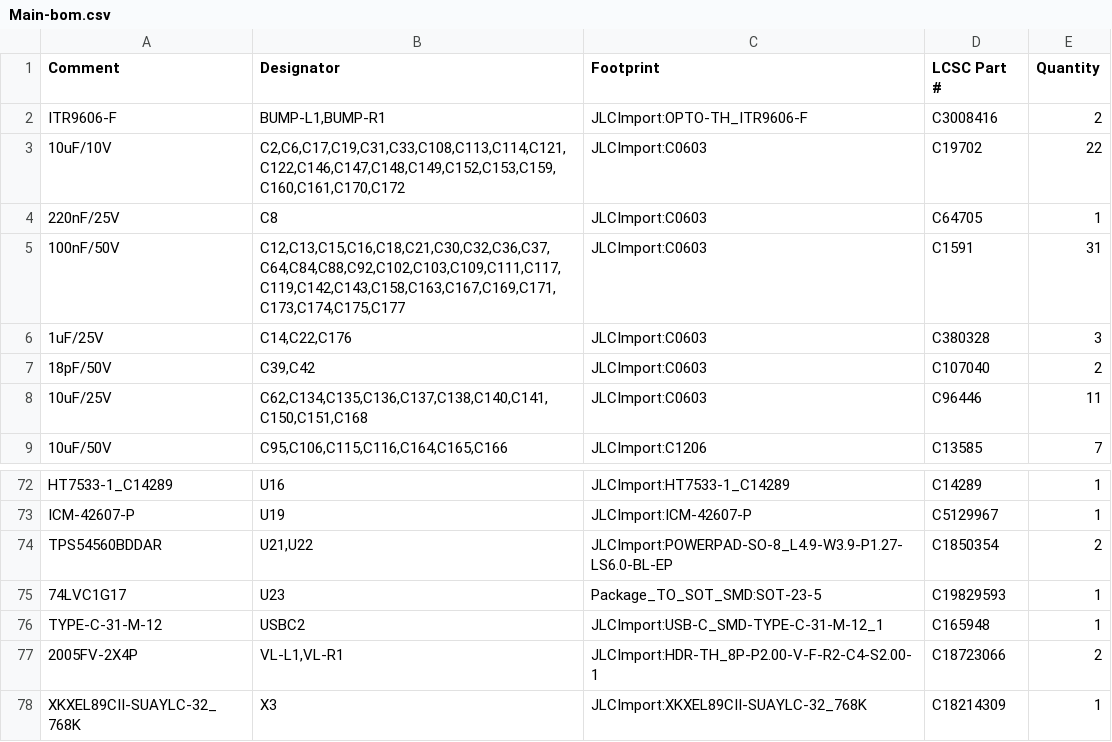
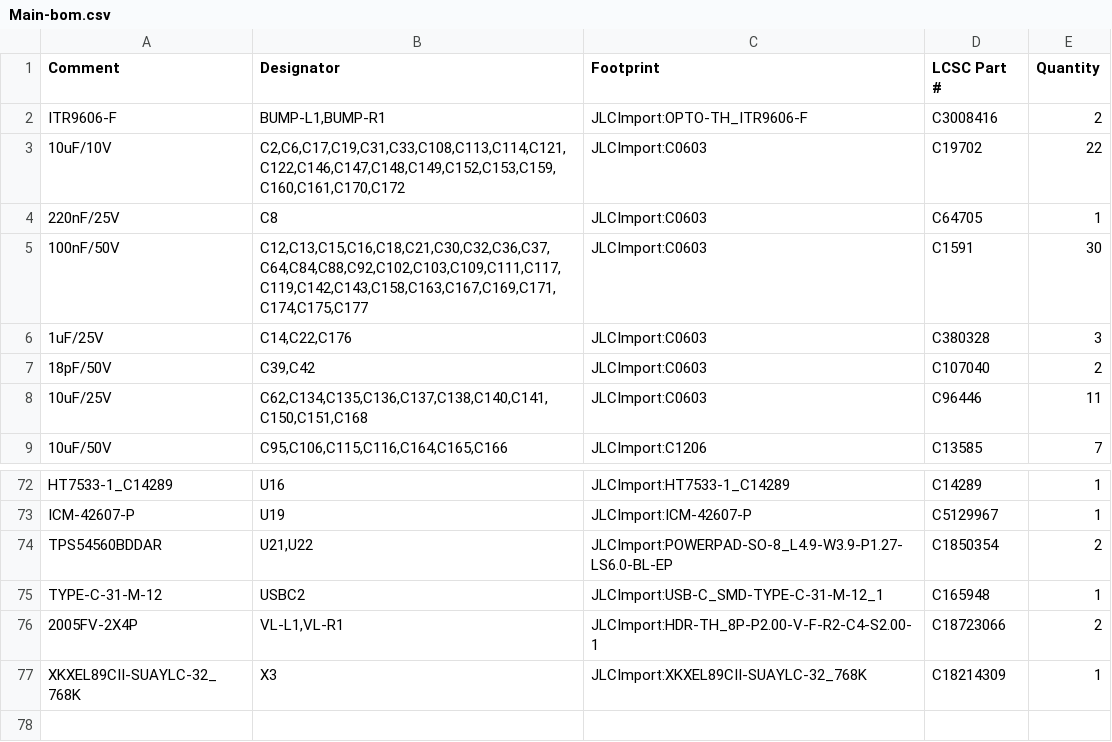
Before and after one commit to makerspet/oomwoo-pcb, a CSV file: kicad/main-phone/output/Main-bom.csv, drawn as a sheet; only a part is shown, gaps mark what is left out.

```diff
--- a/kicad/main-phone/output/Main-bom.csv
+++ b/kicad/main-phone/output/Main-bom.csv
@@ -4,3 +4,3 @@ ITR9606-F,"BUMP-L1,BUMP-R1",JLCImport:OPTO-TH_ITR9606-F,C3008416,2
 220nF/25V,C8,JLCImport:C0603,C64705,1
-100nF/50V,"C12,C13,C15,C16,C18,C21,C30,C32,C36,C37,C64,C84,C88,C92,C102,C103,C109,C111,C117,C119,C142,C143,C158,C163,C167,C169,C171,C173,C174,C175,C177",JLCImport:C0603,C1591,31
+100nF/50V,"C12,C13,C15,C16,C18,C21,C30,C32,C36,C37,C64,C84,C88,C92,C102,C103,C109,C111,C117,C119,C142,C143,C158,C163,C167,C169,C171,C174,C175,C177",JLCImport:C0603,C1591,30
 1uF/25V,"C14,C22,C176",JLCImport:C0603,C380328,3
@@ -74,3 +74,2 @@ ICM-42607-P,U19,JLCImport:ICM-42607-P,C5129967,1
 TPS54560BDDAR,"U21,U22",JLCImport:POWERPAD-SO-8_L4.9-W3.9-P1.27-LS6.0-BL-EP,C1850354,2
-74LVC1G17,U23,Package_TO_SOT_SMD:SOT-23-5,C19829593,1
 TYPE-C-31-M-12,USBC2,JLCImport:USB-C_SMD-TYPE-C-31-M-12_1,C165948,1
```
Also changed, not shown: 6 other files.
